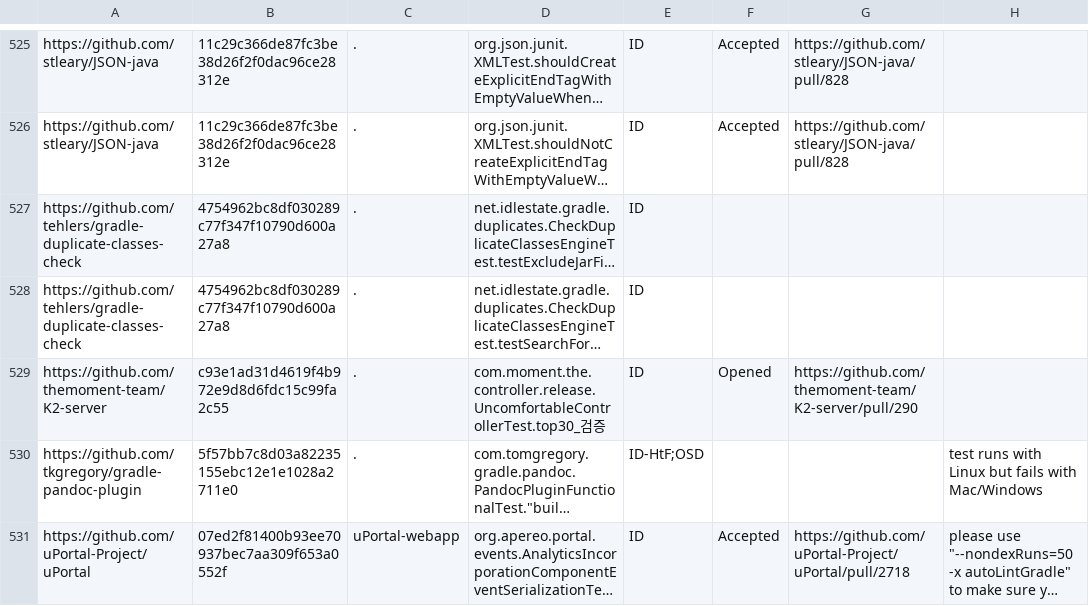
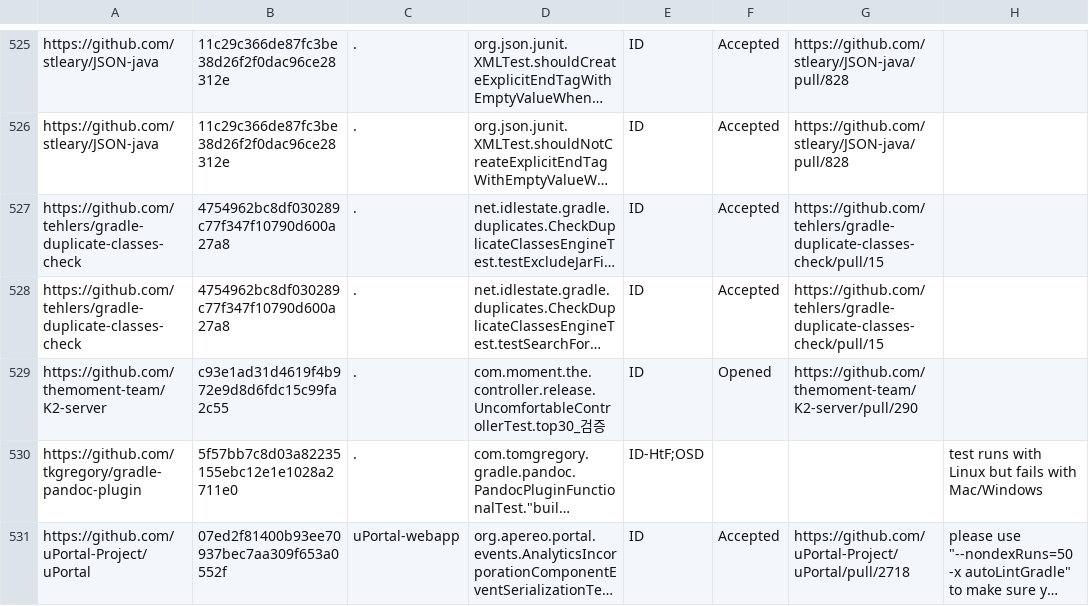
Before and after one commit to wuh3/idoft, a CSV file: gr-data.csv, drawn as a sheet; only a part is shown, gaps mark what is left out; long unchanged cells end in …; the diff names each change by its address in the sheet, - before the commit and + after, or states it on an @@ line.

Commit message:
Update gr-data.csv

```diff
--- a/gr-data.csv
+++ b/gr-data.csv
-F527:F528: (empty)
+F527:F528: Accepted
-G527:G528: (empty)
+G527:G528: https://github.com/tehlers/gradle-duplicate-classes-check/pull/15
```
